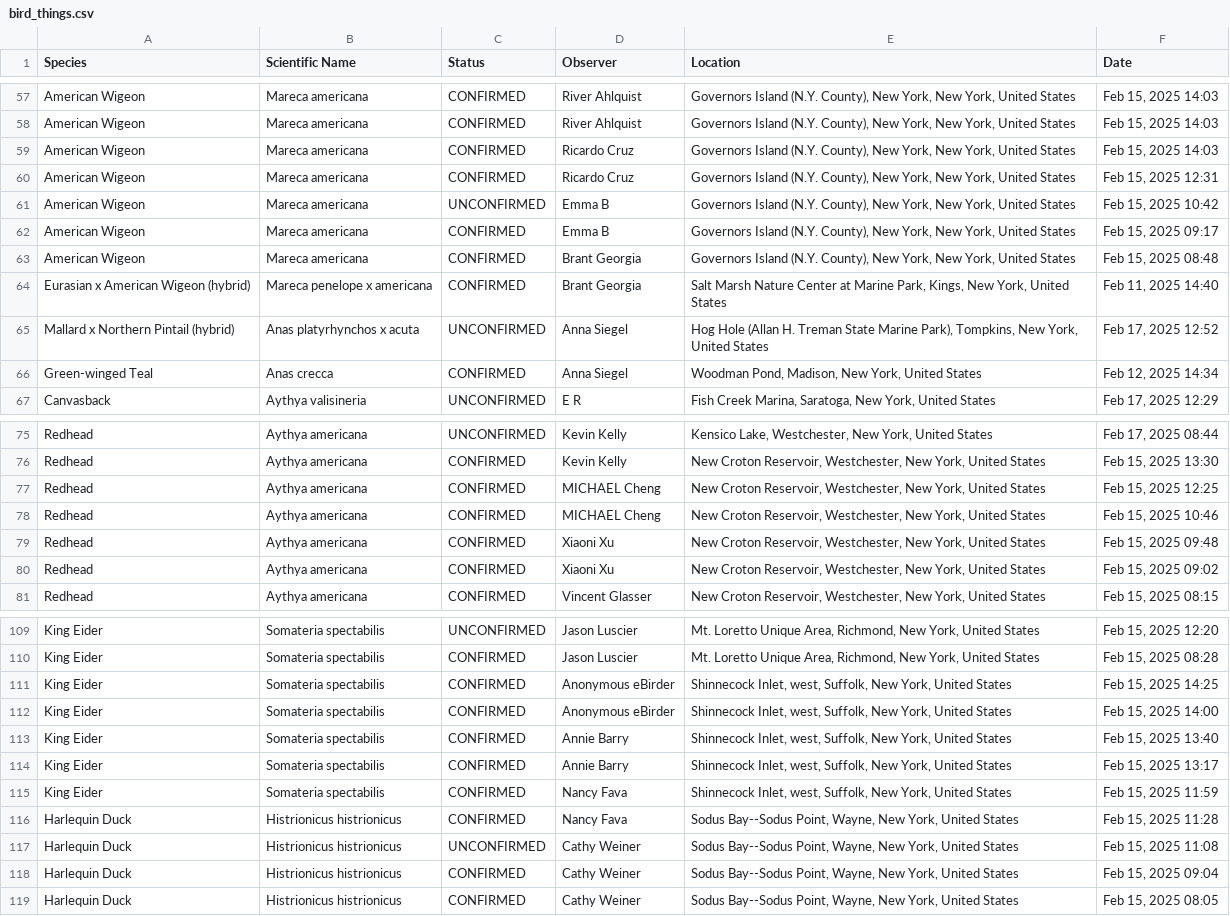
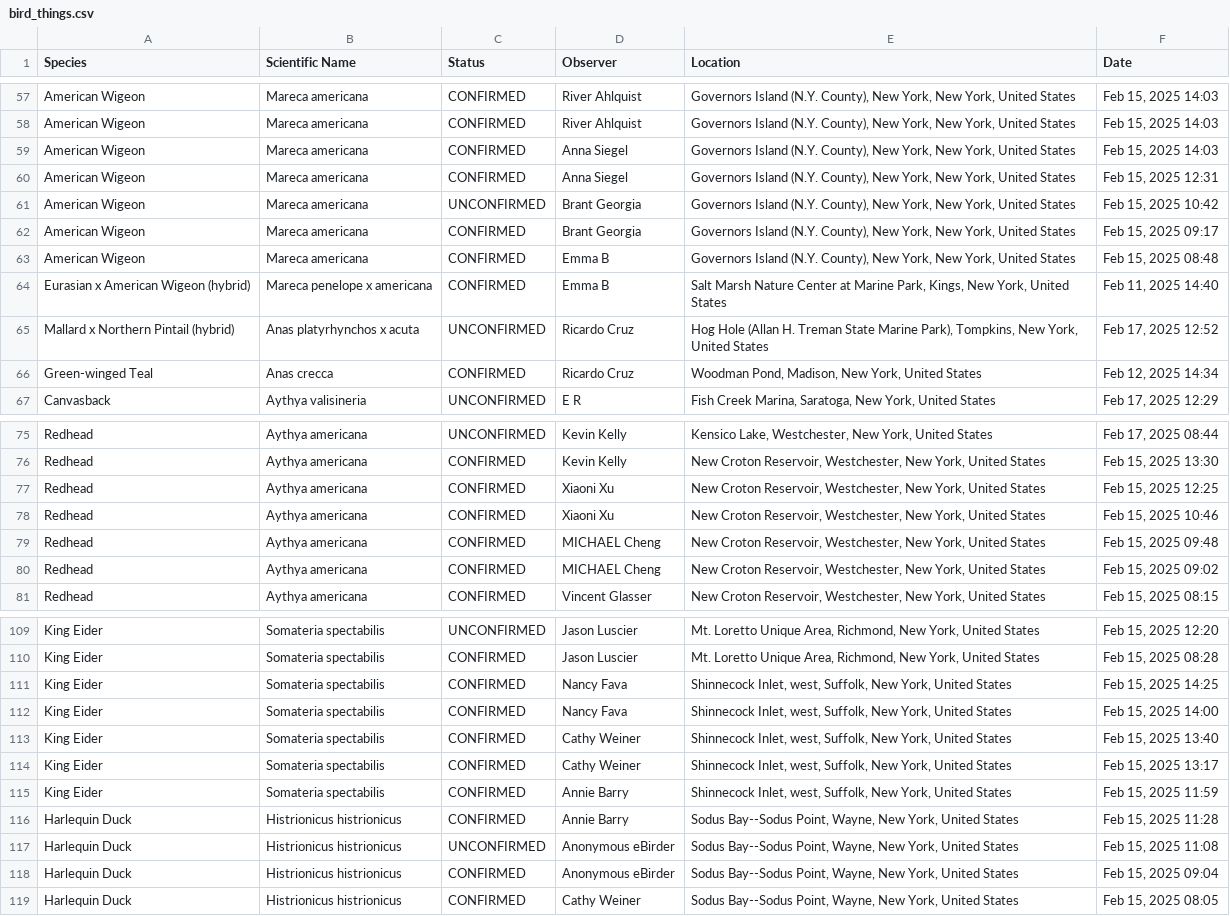
Before and after one commit to amethystmart/bird_stuff, a CSV file: bird_things.csv, drawn as a sheet; only a part is shown, gaps mark what is left out; the diff covers the shown part only; the diff names each change by its address in the sheet, - before the commit and + after, or states it on an @@ line.

```diff
--- a/bird_things.csv
+++ b/bird_things.csv
-D59:D60 (Observer): Ricardo Cruz
+D59:D60 (Observer): Anna Siegel
-D61:D62 (Observer): Emma B
+D61:D62 (Observer): Brant Georgia
-D63:D64 (Observer): Brant Georgia
+D63:D64 (Observer): Emma B
-D65:D66 (Observer): Anna Siegel
+D65:D66 (Observer): Ricardo Cruz
-D77:D78 (Observer): MICHAEL Cheng
+D77:D78 (Observer): Xiaoni Xu
-D79:D80 (Observer): Xiaoni Xu
+D79:D80 (Observer): MICHAEL Cheng
-D111:D112 (Observer): Anonymous eBirder
+D111:D112 (Observer): Nancy Fava
-D113:D114 (Observer): Annie Barry
+D113:D114 (Observer): Cathy Weiner
-D115:D116 (Observer): Nancy Fava
+D115:D116 (Observer): Annie Barry
-D117:D118 (Observer): Cathy Weiner
+D117:D118 (Observer): Anonymous eBirder
```
Also changed, not shown: 1 added row, 1 removed row, 1 moved row and 70 edited cells elsewhere in this file.
